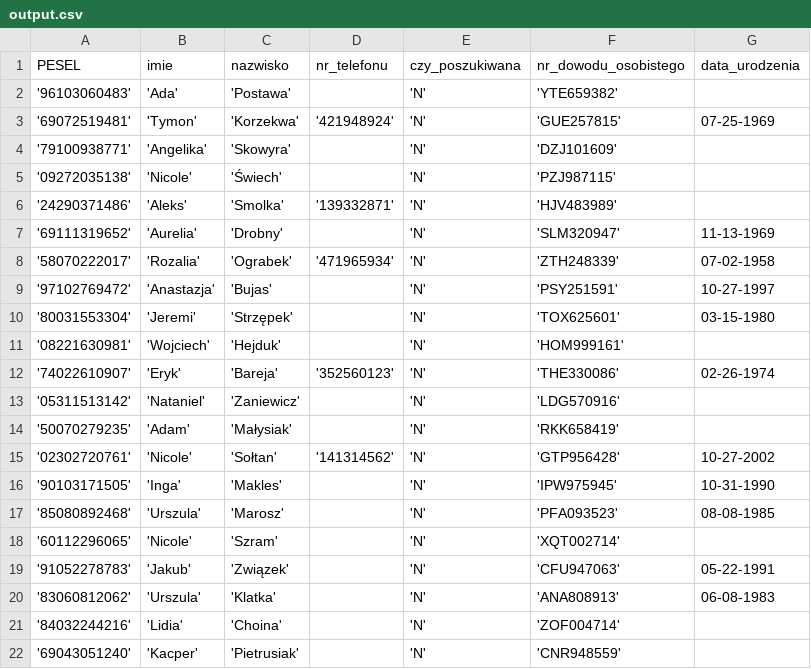
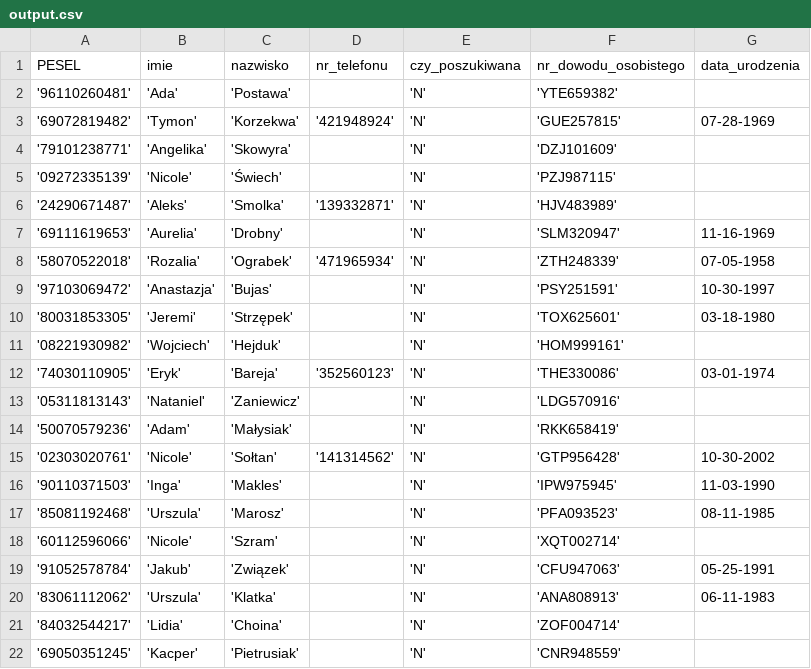
Before and after one commit to NiebieskiRekin/DB-Drogowka, a CSV file: migrations/Osoby/output.csv, drawn as a sheet; only a part is shown; the diff covers the shown part only.

```diff
--- a/migrations/Osoby/output.csv
+++ b/migrations/Osoby/output.csv
@@ -1,22 +1,22 @@
 PESEL,imie,nazwisko,nr_telefonu,czy_poszukiwana,nr_dowodu_osobistego,data_urodzenia
-'96103060483','Ada','Postawa',,'N','YTE659382',
-'69072519481','Tymon','Korzekwa','421948924','N','GUE257815',07-25-1969
-'79100938771','Angelika','Skowyra',,'N','DZJ101609',
-'09272035138','Nicole','Świech',,'N','PZJ987115',
-'24290371486','Aleks','Smolka','139332871','N','HJV483989',
-'69111319652','Aurelia','Drobny',,'N','SLM320947',11-13-1969
-'58070222017','Rozalia','Ograbek','471965934','N','ZTH248339',07-02-1958
-'97102769472','Anastazja','Bujas',,'N','PSY251591',10-27-1997
-'80031553304','Jeremi','Strzępek',,'N','TOX625601',03-15-1980
-'08221630981','Wojciech','Hejduk',,'N','HOM999161',
-'74022610907','Eryk','Bareja','352560123','N','THE330086',02-26-1974
-'05311513142','Nataniel','Zaniewicz',,'N','LDG570916',
-'50070279235','Adam','Małysiak',,'N','RKK658419',
-'02302720761','Nicole','Sołtan','141314562','N','GTP956428',10-27-2002
-'90103171505','Inga','Makles',,'N','IPW975945',10-31-1990
-'85080892468','Urszula','Marosz',,'N','PFA093523',08-08-1985
-'60112296065','Nicole','Szram',,'N','XQT002714',
-'91052278783','Jakub','Związek',,'N','CFU947063',05-22-1991
-'83060812062','Urszula','Klatka',,'N','ANA808913',06-08-1983
-'84032244216','Lidia','Choina',,'N','ZOF004714',
-'69043051240','Kacper','Pietrusiak',,'N','CNR948559',
+'96110260481','Ada','Postawa',,'N','YTE659382',
+'69072819482','Tymon','Korzekwa','421948924','N','GUE257815',07-28-1969
+'79101238771','Angelika','Skowyra',,'N','DZJ101609',
+'09272335139','Nicole','Świech',,'N','PZJ987115',
+'24290671487','Aleks','Smolka','139332871','N','HJV483989',
+'69111619653','Aurelia','Drobny',,'N','SLM320947',11-16-1969
+'58070522018','Rozalia','Ograbek','471965934','N','ZTH248339',07-05-1958
+'97103069472','Anastazja','Bujas',,'N','PSY251591',10-30-1997
+'80031853305','Jeremi','Strzępek',,'N','TOX625601',03-18-1980
+'08221930982','Wojciech','Hejduk',,'N','HOM999161',
+'74030110905','Eryk','Bareja','352560123','N','THE330086',03-01-1974
+'05311813143','Nataniel','Zaniewicz',,'N','LDG570916',
+'50070579236','Adam','Małysiak',,'N','RKK658419',
+'02303020761','Nicole','Sołtan','141314562','N','GTP956428',10-30-2002
+'90110371503','Inga','Makles',,'N','IPW975945',11-03-1990
+'85081192468','Urszula','Marosz',,'N','PFA093523',08-11-1985
+'60112596066','Nicole','Szram',,'N','XQT002714',
+'91052578784','Jakub','Związek',,'N','CFU947063',05-25-1991
+'83061112062','Urszula','Klatka',,'N','ANA808913',06-11-1983
+'84032544217','Lidia','Choina',,'N','ZOF004714',
+'69050351245','Kacper','Pietrusiak',,'N','CNR948559',
```
Also changed, not shown: 131 edited cells elsewhere in this file, migrations/Pojazdy/output.csv, migrations/Ubezpieczenia/output.csv, 16 other files.
